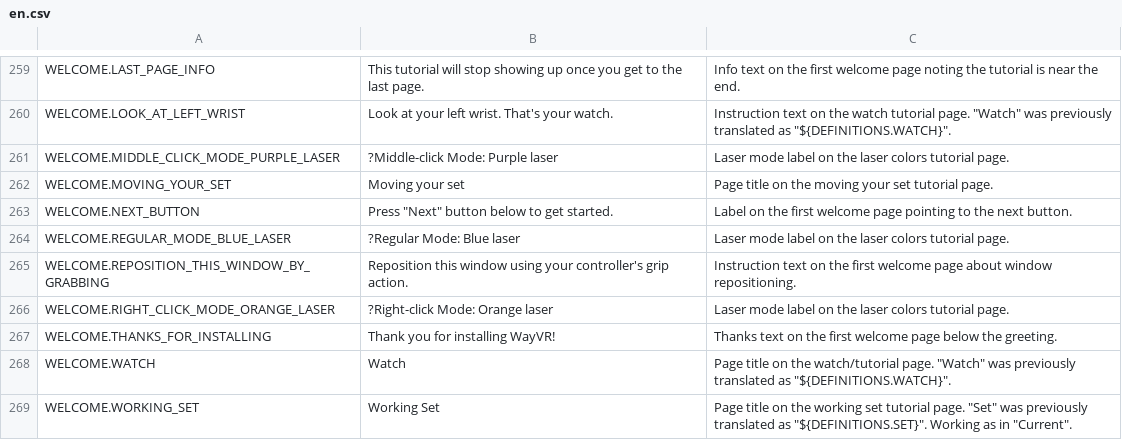
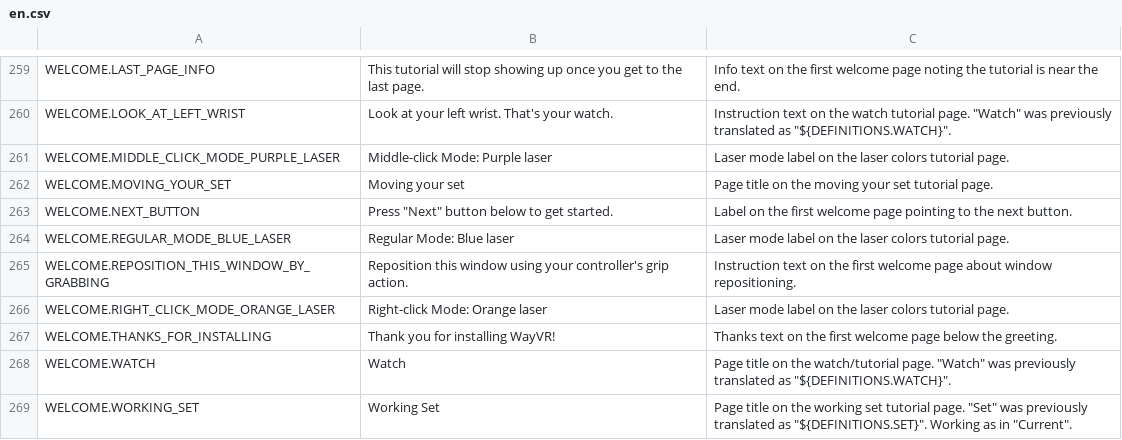
Before and after one commit to Hamilt79/wlx-overlay-s, a CSV file: dash-frontend/assets/lang/en.csv, drawn as a sheet; only a part is shown, gaps mark what is left out.

Commit message:
dash-frontend: fix stray '?' character, fix pl.json

```diff
--- a/dash-frontend/assets/lang/en.csv
+++ b/dash-frontend/assets/lang/en.csv
@@ -290,8 +290,8 @@ WELCOME.LAST_PAGE_INFO,This tutorial will stop showing up once you get to the la
 WELCOME.LOOK_AT_LEFT_WRIST,Look at your left wrist. That's your watch.,"Instruction text on the watch tutorial page. ""Watch"" was previously translated as ""${DEFINITIONS.WATCH}""."
-WELCOME.MIDDLE_CLICK_MODE_PURPLE_LASER,?Middle-click Mode: Purple laser,Laser mode label on the laser colors tutorial page.
+WELCOME.MIDDLE_CLICK_MODE_PURPLE_LASER, Middle-click Mode: Purple laser,Laser mode label on the laser colors tutorial page.
 WELCOME.MOVING_YOUR_SET,Moving your set,Page title on the moving your set tutorial page.
 WELCOME.NEXT_BUTTON,"Press ""Next"" button below to get started.",Label on the first welcome page pointing to the next button.
-WELCOME.REGULAR_MODE_BLUE_LASER,?Regular Mode: Blue laser,Laser mode label on the laser colors tutorial page.
+WELCOME.REGULAR_MODE_BLUE_LASER,Regular Mode: Blue laser,Laser mode label on the laser colors tutorial page.
 WELCOME.REPOSITION_THIS_WINDOW_BY_GRABBING,Reposition this window using your controller's grip action.,Instruction text on the first welcome page about window repositioning.
-WELCOME.RIGHT_CLICK_MODE_ORANGE_LASER,?Right-click Mode: Orange laser,Laser mode label on the laser colors tutorial page.
+WELCOME.RIGHT_CLICK_MODE_ORANGE_LASER,Right-click Mode: Orange laser,Laser mode label on the laser colors tutorial page.
 WELCOME.THANKS_FOR_INSTALLING,Thank you for installing WayVR!,Thanks text on the first welcome page below the greeting.
```
Also changed, not shown: 6 other files.
